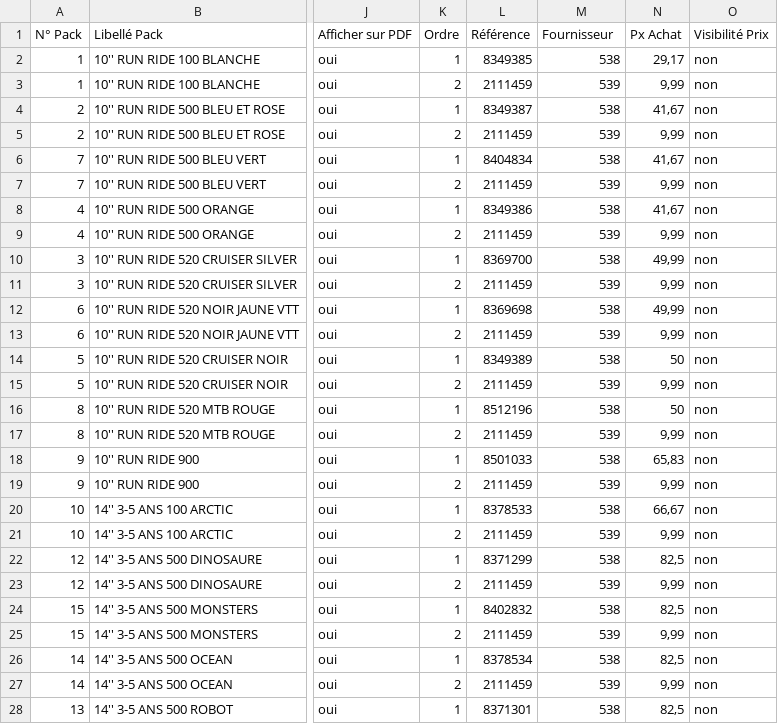
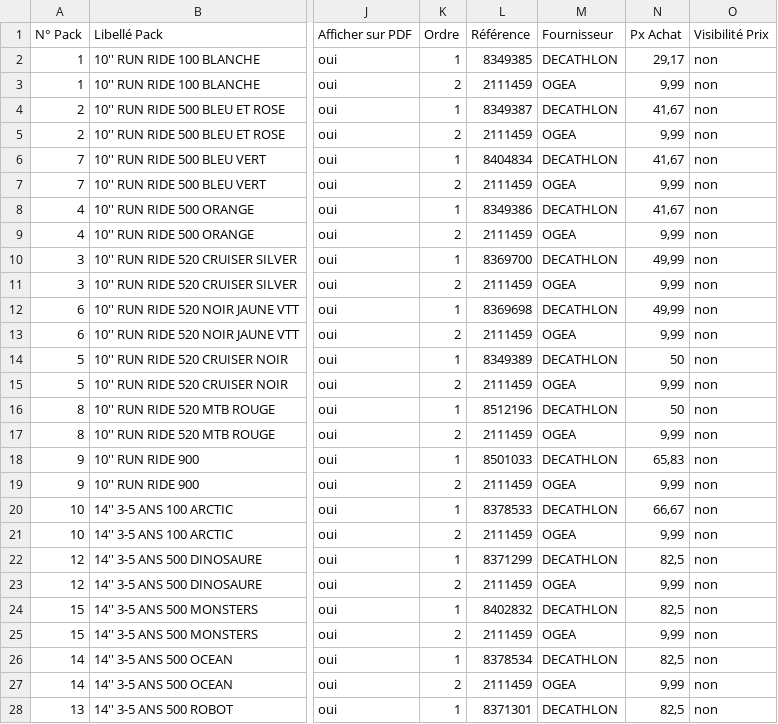
Before and after one commit to smortier59/optima, a CSV file: crontab/cleodis/btwin/packs-lignes-utf8.csv, drawn as a sheet; only a part is shown, gaps mark what is left out; the diff covers the shown part only; the diff names each change by its address in the sheet, - before the commit and + after, or states it on an @@ line.

Commit message:
FRS correct

```diff
--- a/crontab/cleodis/btwin/packs-lignes-utf8.csv
+++ b/crontab/cleodis/btwin/packs-lignes-utf8.csv
-M2 (Fournisseur): 538
+M2 (Fournisseur): DECATHLON
-M3 (Fournisseur): 539
+M3 (Fournisseur): OGEA
-M4 (Fournisseur): 538
+M4 (Fournisseur): DECATHLON
-M5 (Fournisseur): 539
+M5 (Fournisseur): OGEA
-M6 (Fournisseur): 538
+M6 (Fournisseur): DECATHLON
-M7 (Fournisseur): 539
+M7 (Fournisseur): OGEA
-M8 (Fournisseur): 538
+M8 (Fournisseur): DECATHLON
-M9 (Fournisseur): 539
+M9 (Fournisseur): OGEA
-M10 (Fournisseur): 538
+M10 (Fournisseur): DECATHLON
-M11 (Fournisseur): 539
+M11 (Fournisseur): OGEA
-M12 (Fournisseur): 538
+M12 (Fournisseur): DECATHLON
-M13 (Fournisseur): 539
+M13 (Fournisseur): OGEA
-M14 (Fournisseur): 538
+M14 (Fournisseur): DECATHLON
-M15 (Fournisseur): 539
+M15 (Fournisseur): OGEA
-M16 (Fournisseur): 538
+M16 (Fournisseur): DECATHLON
-M17 (Fournisseur): 539
+M17 (Fournisseur): OGEA
-M18 (Fournisseur): 538
+M18 (Fournisseur): DECATHLON
-M19 (Fournisseur): 539
+M19 (Fournisseur): OGEA
-M20 (Fournisseur): 538
+M20 (Fournisseur): DECATHLON
-M21 (Fournisseur): 539
+M21 (Fournisseur): OGEA
-M22 (Fournisseur): 538
+M22 (Fournisseur): DECATHLON
-M23 (Fournisseur): 539
+M23 (Fournisseur): OGEA
-M24 (Fournisseur): 538
+M24 (Fournisseur): DECATHLON
-M25 (Fournisseur): 539
+M25 (Fournisseur): OGEA
-M26 (Fournisseur): 538
+M26 (Fournisseur): DECATHLON
-M27 (Fournisseur): 539
+M27 (Fournisseur): OGEA
-M28 (Fournisseur): 538
+M28 (Fournisseur): DECATHLON
```
Also changed, not shown: 85 edited cells elsewhere in this file.
